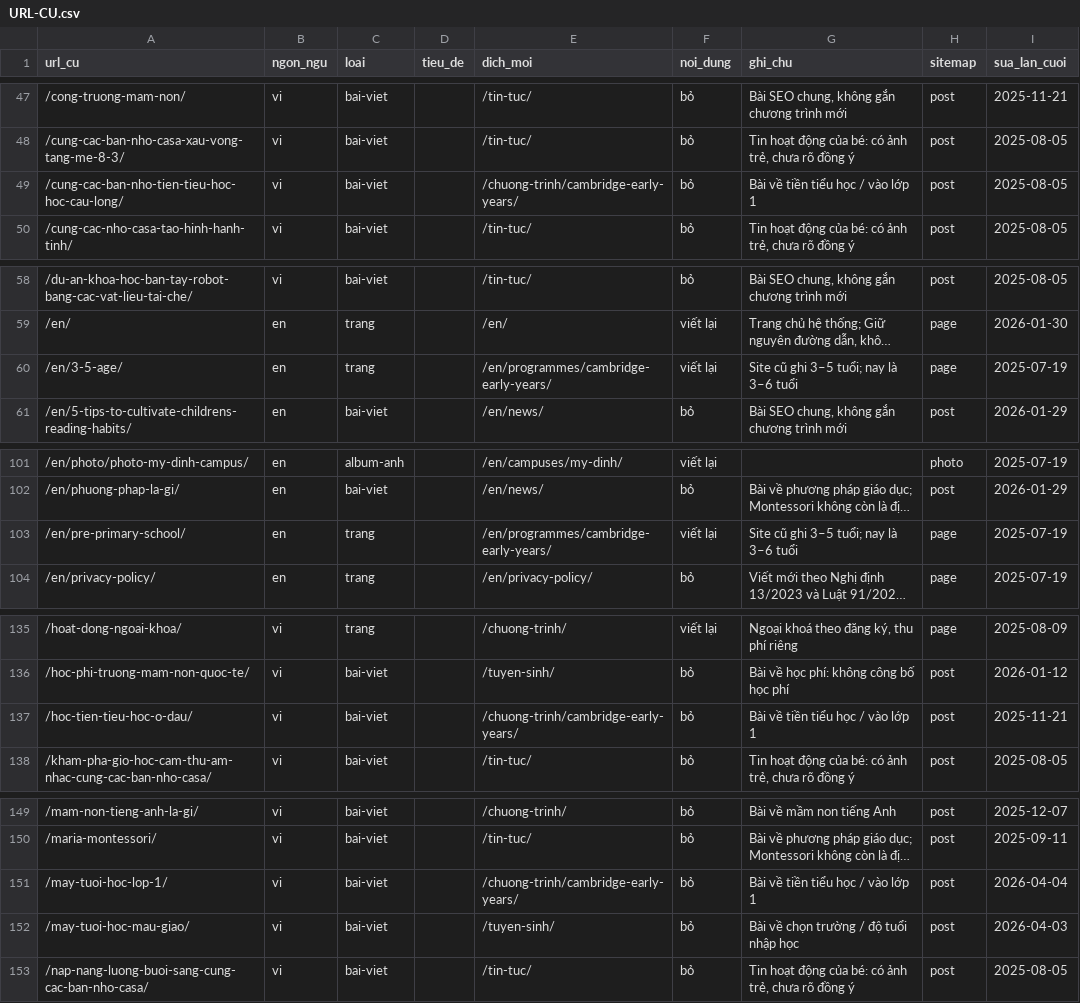
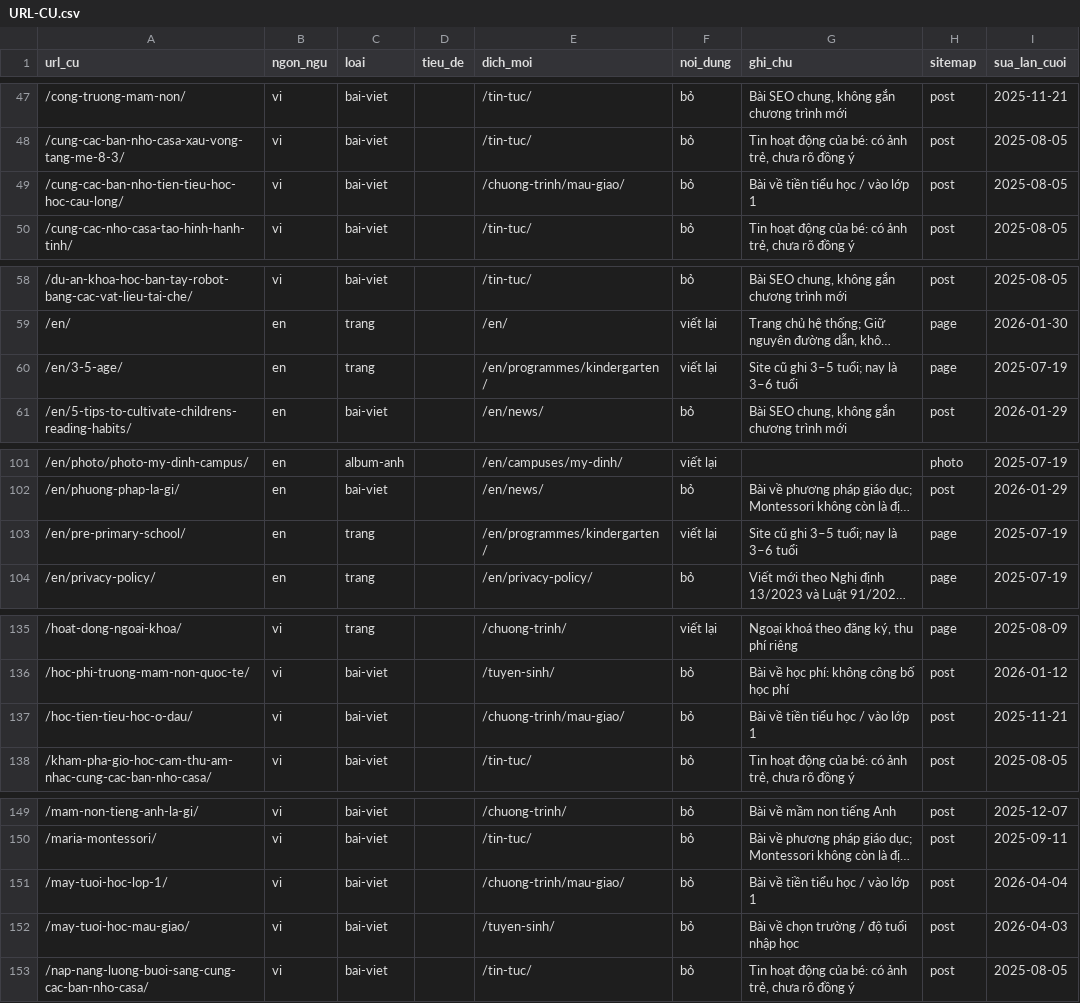
Before and after one commit to pichu124/pichu124-casa-website, a CSV file: docs/URL-CU.csv, drawn as a sheet; only a part is shown, gaps mark what is left out; long unchanged cells end in …; the diff covers the shown part only; the diff names each change by its address in the sheet, - before the commit and + after, or states it on an @@ line.

```diff
--- a/docs/URL-CU.csv
+++ b/docs/URL-CU.csv
-E49 (dich_moi): /chuong-trinh/cambridge-early-years/
+E49 (dich_moi): /chuong-trinh/mau-giao/
-E60 (dich_moi): /en/programmes/cambridge-early-years/
+E60 (dich_moi): /en/programmes/kindergarten/
-E103 (dich_moi): /en/programmes/cambridge-early-years/
+E103 (dich_moi): /en/programmes/kindergarten/
-E137 (dich_moi): /chuong-trinh/cambridge-early-years/
+E137 (dich_moi): /chuong-trinh/mau-giao/
-E151 (dich_moi): /chuong-trinh/cambridge-early-years/
+E151 (dich_moi): /chuong-trinh/mau-giao/
```
Also changed, not shown: 8 edited cells elsewhere in this file, 4 other files.
